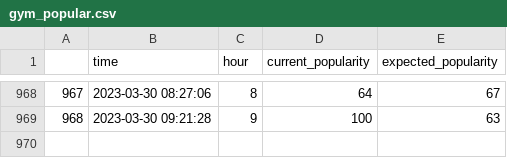
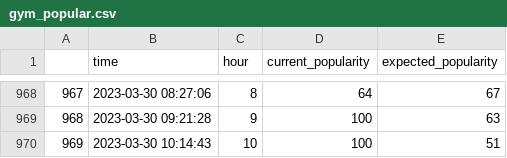
Before and after one commit to johnkearns617/Princeton_Gym, a CSV file: gym_popular.csv, drawn as a sheet; only a part is shown, gaps mark what is left out.

```diff
--- a/gym_popular.csv
+++ b/gym_popular.csv
@@ -969 +969,2 @@
 "968","2023-03-30 09:21:28",9,100,63
+"969","2023-03-30 10:14:43",10,100,51
```
Also changed, not shown: 1 other file.
